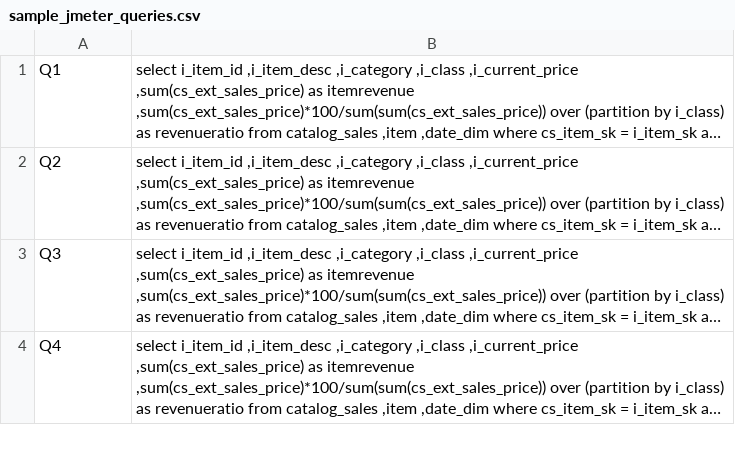
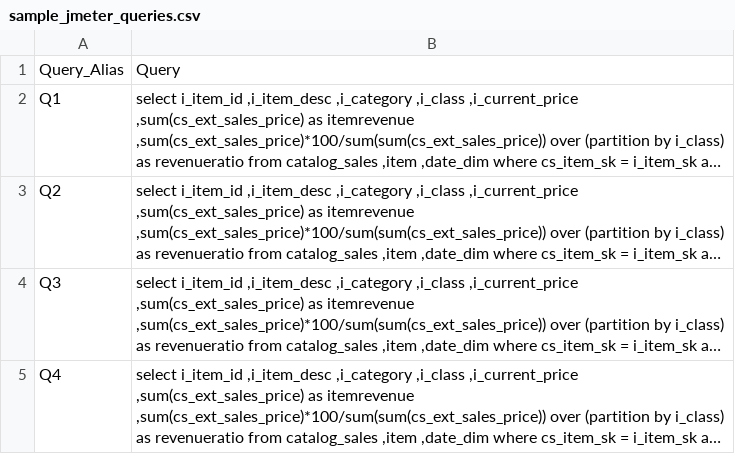
Before and after one commit to e6data/e6-public-benchmarks, a CSV file: jmeter_benchmarks/jmeter-jdbc-test-framework/data_files/sample_jmeter_queries.csv, drawn as a sheet; only a part is shown; long unchanged cells end in …; the diff names each change by its address in the sheet, - before the commit and + after, or states it on an @@ line.

```diff
--- a/jmeter_benchmarks/jmeter-jdbc-test-framework/data_files/sample_jmeter_queries.csv
+++ b/jmeter_benchmarks/jmeter-jdbc-test-framework/data_files/sample_jmeter_queries.csv
+row 1: Query_Alias | Query
```
Also changed, not shown: 3 other files.
